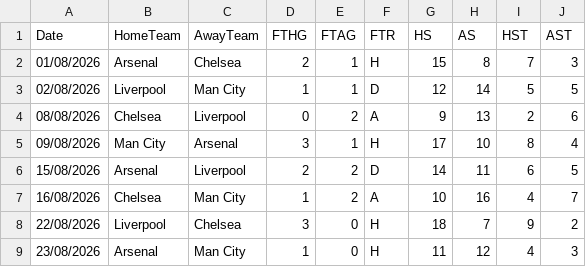
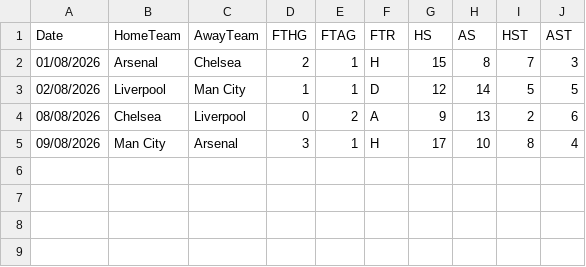
Before and after one commit to owjsh-123/Soccer-Predict-Lab, a CSV file: data/sample_matches.csv, drawn as a sheet; the diff names each change by its address in the sheet, - before the commit and + after, or states it on an @@ line.

```diff
--- a/data/sample_matches.csv
+++ b/data/sample_matches.csv
-row 6: 15/08/2026 | Arsenal | Liverpool | 2 | 2 | D | 14 | 11 | 6 | 5
-row 7: 16/08/2026 | Chelsea | Man City | 1 | 2 | A | 10 | 16 | 4 | 7
-row 8: 22/08/2026 | Liverpool | Chelsea | 3 | 0 | H | 18 | 7 | 9 | 2
-row 9: 23/08/2026 | Arsenal | Man City | 1 | 0 | H | 11 | 12 | 4 | 3
```
Also changed, not shown: 16 other files.
